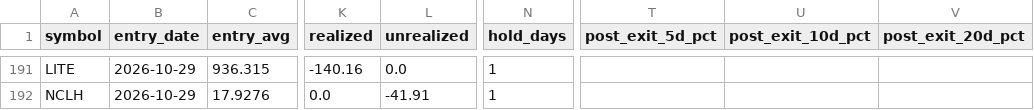
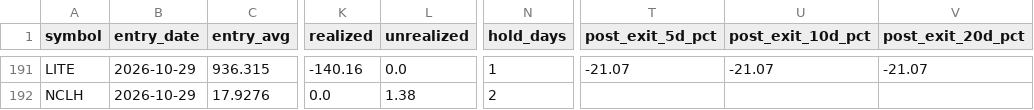
Before and after one commit to maciejmikulewiczpl-ux/Trading, a CSV file: logs/lottery_trade_ledger.csv, drawn as a sheet; only a part is shown, gaps mark what is left out; the diff covers the shown part only; the diff names each change by its address in the sheet, - before the commit and + after, or states it on an @@ line.

```diff
--- a/logs/lottery_trade_ledger.csv
+++ b/logs/lottery_trade_ledger.csv
-T191 (post_exit_5d_pct): (empty)
+T191 (post_exit_5d_pct): -21.07
-U191 (post_exit_10d_pct): (empty)
+U191 (post_exit_10d_pct): -21.07
-V191 (post_exit_20d_pct): (empty)
+V191 (post_exit_20d_pct): -21.07
-L192 (unrealized): -41.91
+L192 (unrealized): 1.38
-N192 (hold_days): 1
+N192 (hold_days): 2
```
Also changed, not shown: 32 edited cells elsewhere in this file, 2 other files.
